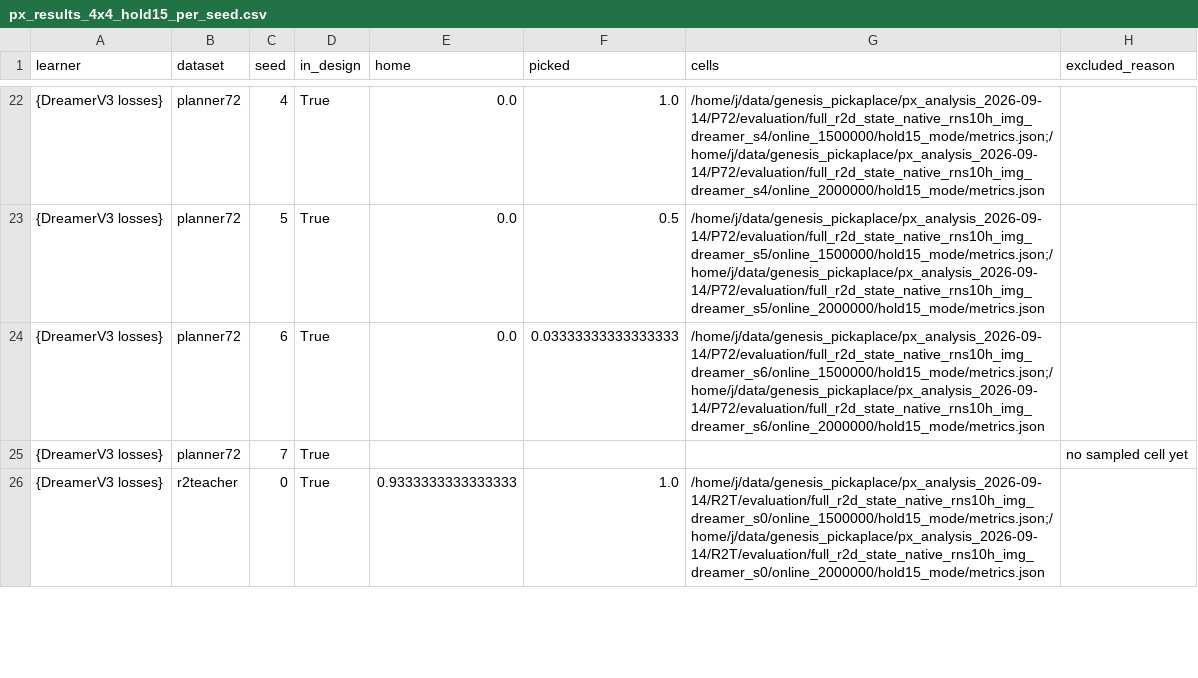
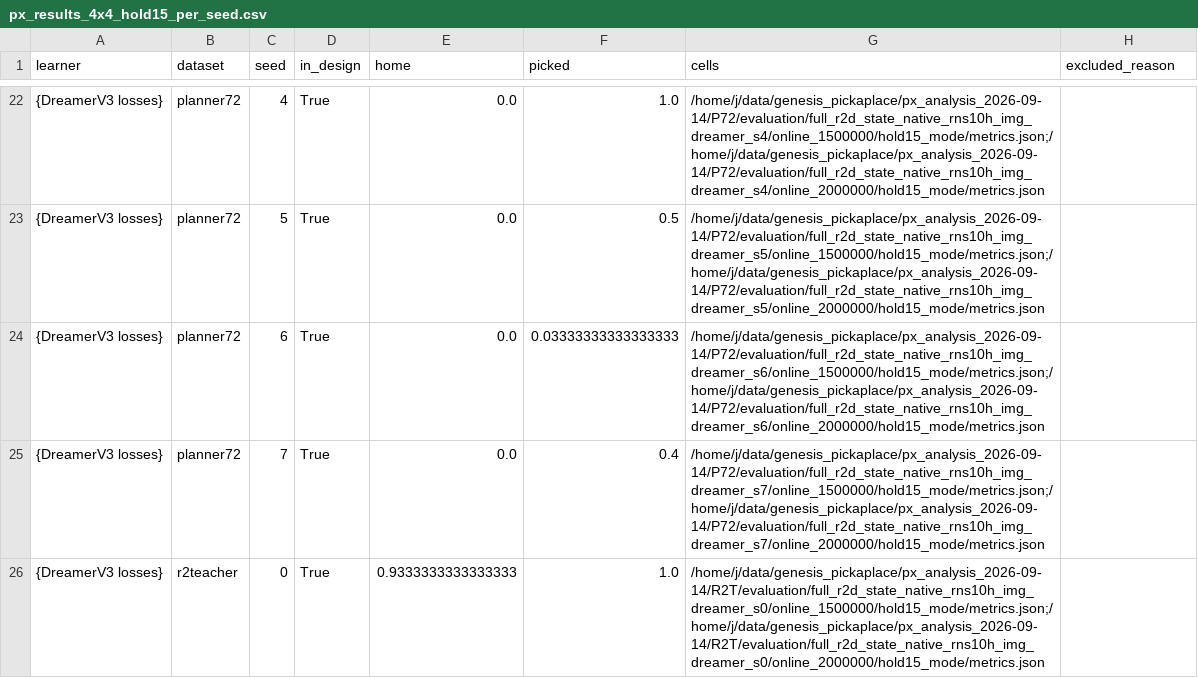
Before and after one commit to dirkmcpherson/genesis_pickaplace, a CSV file: paper/figures/px_phase_2026-09-14/px_results_4x4_hold15_per_seed.csv, drawn as a sheet; only a part is shown, gaps mark what is left out; the diff covers the shown part only.

```diff
--- a/paper/figures/px_phase_2026-09-14/px_results_4x4_hold15_per_seed.csv
+++ b/paper/figures/px_phase_2026-09-14/px_results_4x4_hold15_per_seed.csv
@@ -24,3 +24,3 @@ learner,dataset,seed,in_design,home,picked,cells,excluded_reason
 {DreamerV3 losses},planner72,6,True,0.0,0.03333333333333333,/home/j/data/genesis_pickaplace/px_analysis_2026-09-14/P72/evaluation/full_r2d_state_native_rns10h_img_dreamer_s6/online_1500000/hold15_mode/metrics.json;/home/j/data/genesis_pickaplace/px_analysis_2026-09-14/P72/evaluation/full_r2d_state_native_rns10h_img_dreamer_s6/online_2000000/hold15_mode/metrics.json,
-{DreamerV3 losses},planner72,7,True,,,,no sampled cell yet
+{DreamerV3 losses},planner72,7,True,0.0,0.4,/home/j/data/genesis_pickaplace/px_analysis_2026-09-14/P72/evaluation/full_r2d_state_native_rns10h_img_dreamer_s7/online_1500000/hold15_mode/metrics.json;/home/j/data/genesis_pickaplace/px_analysis_2026-09-14/P72/evaluation/full_r2d_state_native_rns10h_img_dreamer_s7/online_2000000/hold15_mode/metrics.json,
 {DreamerV3 losses},r2teacher,0,True,0.9333333333333333,1.0,/home/j/data/genesis_pickaplace/px_analysis_2026-09-14/R2T/evaluation/full_r2d_state_native_rns10h_img_dreamer_s0/online_1500000/hold15_mode/metrics.json;/home/j/data/genesis_pickaplace/px_analysis_2026-09-14/R2T/evaluation/full_r2d_state_native_rns10h_img_dreamer_s0/online_2000000/hold15_mode/metrics.json,
```
Also changed, not shown: 16 edited cells elsewhere in this file, paper/figures/px_phase_2026-09-14/px_learning_curves.csv, paper/figures/px_phase_2026-09-14/px_results_4x4_per_seed.csv, 36 other files.
